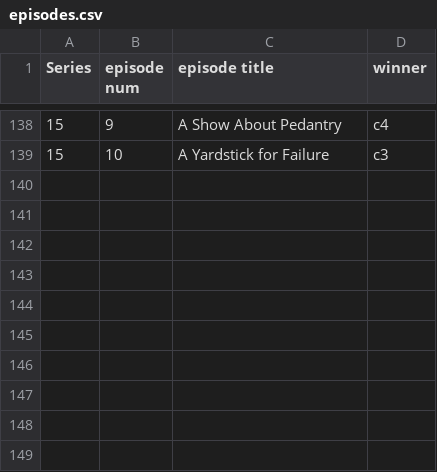
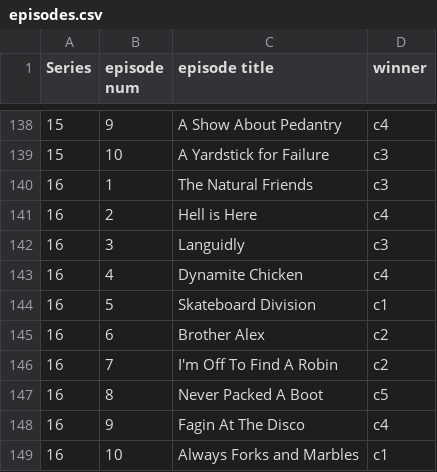
Before and after one commit to mikewallis/taskmaster_data, a CSV file: episodes.csv, drawn as a sheet; only a part is shown, gaps mark what is left out; the diff names each change by its address in the sheet, - before the commit and + after, or states it on an @@ line.

```diff
--- a/episodes.csv
+++ b/episodes.csv
+row 140: 16 | 1 | The Natural Friends | c3
+row 141: 16 | 2 | Hell is Here | c4
+row 142: 16 | 3 | Languidly | c3
+row 143: 16 | 4 | Dynamite Chicken | c4
+row 144: 16 | 5 | Skateboard Division | c1
+row 145: 16 | 6 | Brother Alex | c2
+row 146: 16 | 7 | I'm Off To Find A Robin | c2
+row 147: 16 | 8 | Never Packed A Boot | c5
+row 148: 16 | 9 | Fagin At The Disco | c4
+row 149: 16 | 10 | Always Forks and Marbles | c1
```
Also changed, not shown: contestants.csv.
